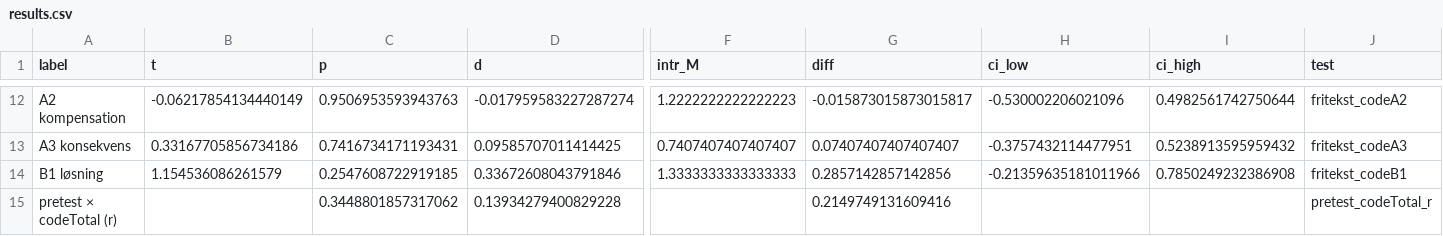
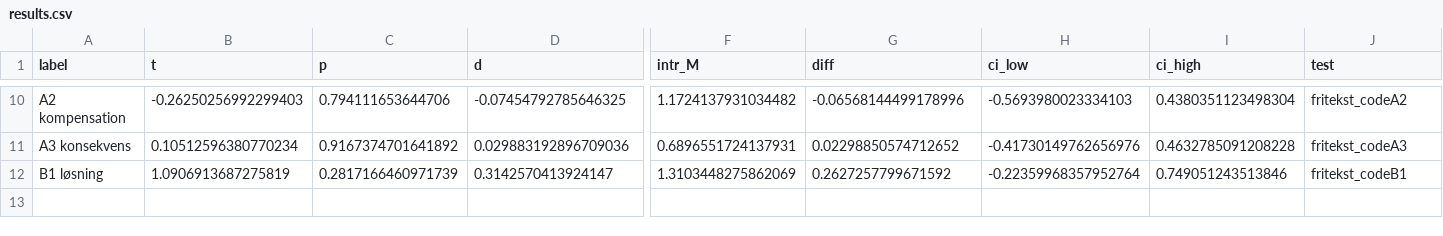
Before and after one commit to MuggenLyng/bachelor-ai-experiment, a CSV file: Analyse/data/processed/results.csv, drawn as a sheet; only a part is shown, gaps mark what is left out; removed rows and columns are numbered as before the commit, all else as after; rows hold the shown columns only; the diff covers the shown part only; the diff names each change by its address in the sheet, - before the commit and + after, or states it on an @@ line.

```diff
--- a/Analyse/data/processed/results.csv
+++ b/Analyse/data/processed/results.csv
-B10 (t): -0.06217854134440149
+B10 (t): -0.26250256992299403
-C10 (p): 0.9506953593943763
+C10 (p): 0.794111653644706
-D10 (d): -0.017959583227287274
+D10 (d): -0.07454792785646325
-F10 (intr_M): 1.2222222222222223
+F10 (intr_M): 1.1724137931034482
-G10 (diff): -0.015873015873015817
+G10 (diff): -0.06568144499178996
-H10 (ci_low): -0.530002206021096
+H10 (ci_low): -0.5693980023334103
-I10 (ci_high): 0.4982561742750644
+I10 (ci_high): 0.4380351123498304
-B11 (t): 0.33167705856734186
+B11 (t): 0.10512596380770234
-C11 (p): 0.7416734171193431
+C11 (p): 0.9167374701641892
-D11 (d): 0.09585707011414425
+D11 (d): 0.029883192896709036
-F11 (intr_M): 0.7407407407407407
+F11 (intr_M): 0.6896551724137931
-G11 (diff): 0.07407407407407407
+G11 (diff): 0.02298850574712652
-H11 (ci_low): -0.3757432114477951
+H11 (ci_low): -0.41730149762656976
-I11 (ci_high): 0.5238913595959432
+I11 (ci_high): 0.4632785091208228
-B12 (t): 1.154536086261579
+B12 (t): 1.0906913687275819
-C12 (p): 0.2547608722919185
+C12 (p): 0.2817166460971739
-D12 (d): 0.33672608043791846
+D12 (d): 0.3142570413924147
-F12 (intr_M): 1.3333333333333333
+F12 (intr_M): 1.3103448275862069
-G12 (diff): 0.2857142857142856
+G12 (diff): 0.2627257799671592
-H12 (ci_low): -0.21359635181011966
+H12 (ci_low): -0.22359968357952764
-I12 (ci_high): 0.7850249232386908
+I12 (ci_high): 0.749051243513846
-row 15: pretest × codeTotal (r) |  | 0.3448801857317062 | 0.13934279400829228 |  | 0.2149749131609416 |  |  | pretest_codeTotal_r
```
Also changed, not shown: 2 removed rows and 56 edited cells elsewhere in this file, Analyse/data/processed/correlations.csv, Analyse/data/processed/descriptives.csv, 19 other files.
